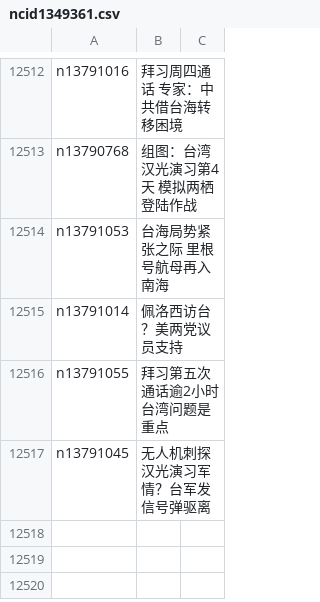
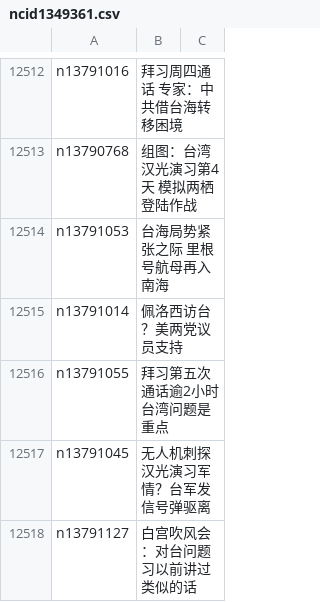
Before and after one commit to easy2view/epoch-news, a CSV file: indexes/ncid1349361.csv, drawn as a sheet; only a part is shown, gaps mark what is left out; the diff names each change by its address in the sheet, - before the commit and + after, or states it on an @@ line.

```diff
--- a/indexes/ncid1349361.csv
+++ b/indexes/ncid1349361.csv
+row 12518: n13791127 | 白宫吹风会：对台问题 习以前讲过类似的话
```
Also changed, not shown: indexes/ncid1078159.csv, indexes/ncid1349362.csv, 46 other files.
